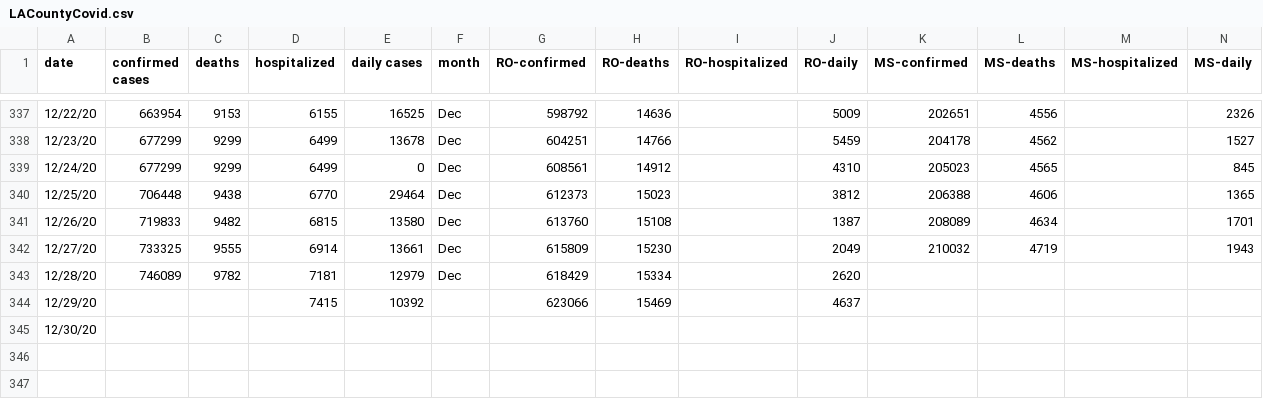
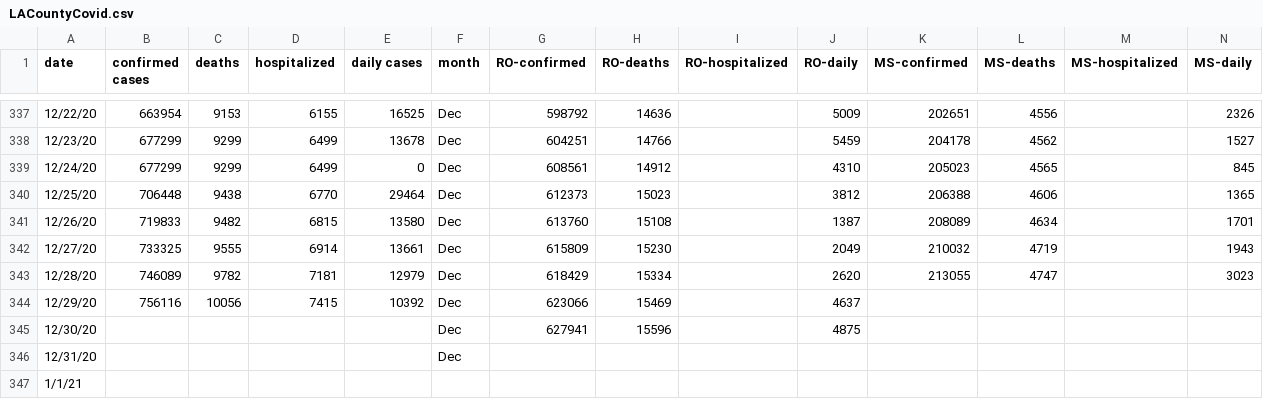
Before and after one commit to OanaTudu/Covid19, a CSV file: LACountyCovid.csv, drawn as a sheet; only a part is shown, gaps mark what is left out.

```diff
--- a/LACountyCovid.csv
+++ b/LACountyCovid.csv
@@ -342,4 +342,6 @@ date,confirmed cases,deaths,hospitalized,daily cases,month,RO-confirmed,RO-death
 12/27/20,733325,9555,6914,13661,Dec,615809,15230,,2049,210032,4719,,1943
-12/28/20,746089,9782,7181,12979,Dec,618429,15334,,2620,,,,
-12/29/20,,,7415,10392,,623066,15469,,4637,,,,
-12/30/20,,,,,,,,,,,,,
+12/28/20,746089,9782,7181,12979,Dec,618429,15334,,2620,213055,4747,,3023
+12/29/20,756116,10056,7415,10392,Dec,623066,15469,,4637,,,,
+12/30/20,,,,,Dec,627941,15596,,4875,,,,
+12/31/20,,,,,Dec,,,,,,,,
+1/1/21,,,,,,,,,,,,,
```
Also changed, not shown: global_cases_all.csv, global_cases_ca.csv, 6 other files.
